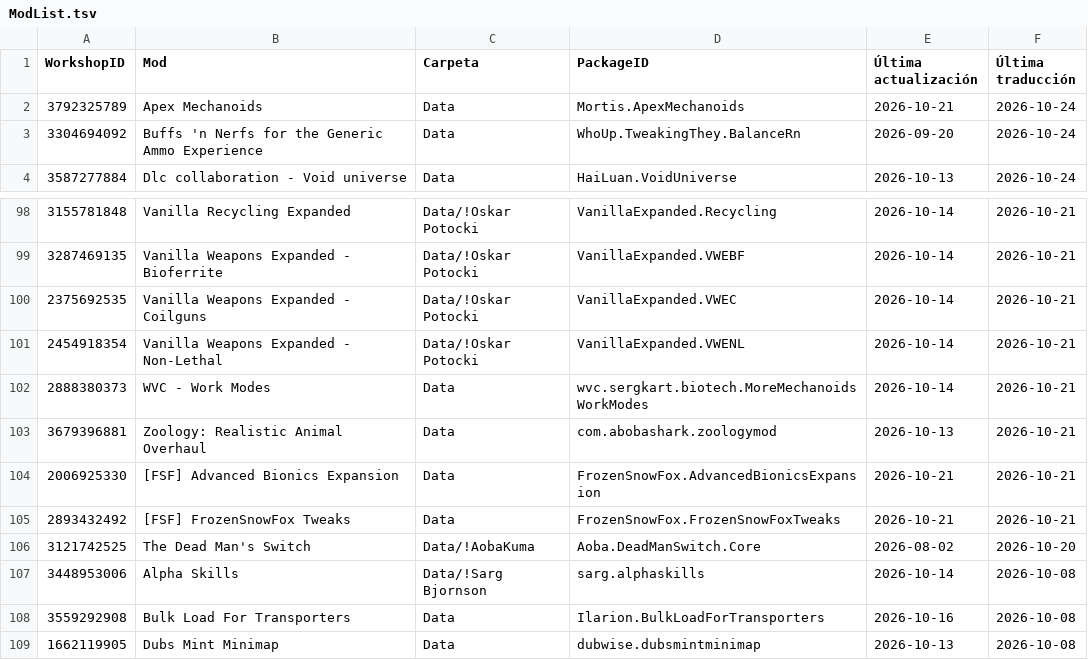
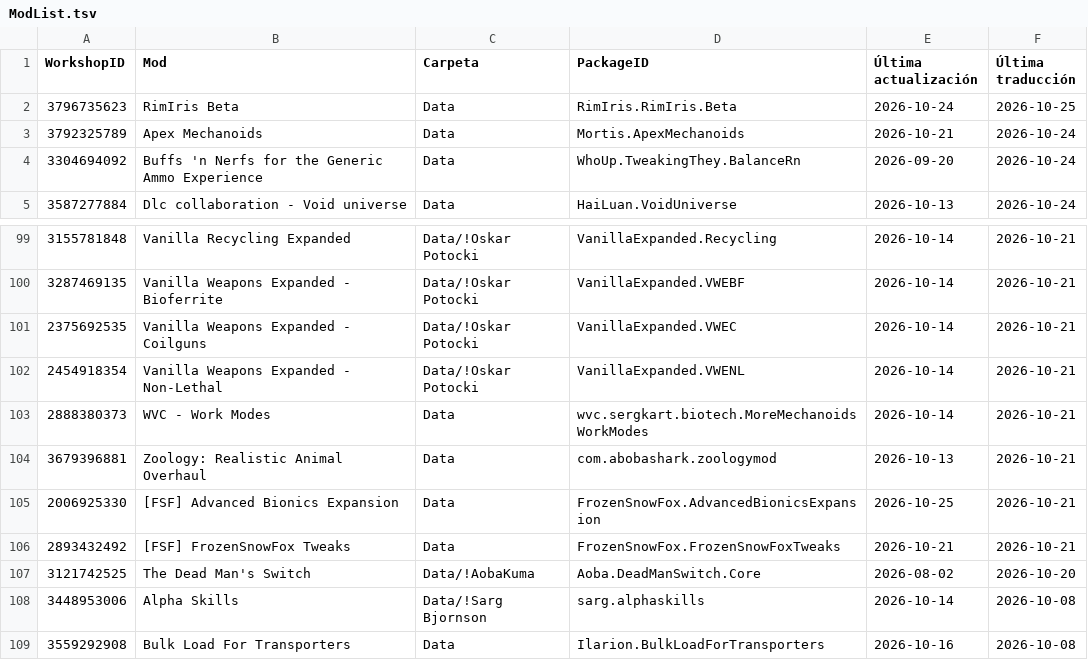
Before and after one commit to LordMordelon/RML, a TSV file: ModList.tsv, drawn as a sheet; only a part is shown, gaps mark what is left out; the shorter side is filled out with more unchanged rows.

```diff
--- a/ModList.tsv
+++ b/ModList.tsv
@@ -1,2 +1,3 @@
 WorkshopID	Mod	Carpeta	PackageID	Última actualización	Última traducción
+3796735623	RimIris Beta	Data	RimIris.RimIris.Beta	2026-10-24	2026-10-25
 3792325789	Apex Mechanoids	Data	Mortis.ApexMechanoids	2026-10-21	2026-10-24
@@ -103,3 +104,3 @@ WorkshopID	Mod	Carpeta	PackageID	Última actualización	Última traducción
 3679396881	Zoology: Realistic Animal Overhaul	Data	com.abobashark.zoologymod	2026-10-13	2026-10-21
-2006925330	[FSF] Advanced Bionics Expansion	Data	FrozenSnowFox.AdvancedBionicsExpansion	2026-10-21	2026-10-21
+2006925330	[FSF] Advanced Bionics Expansion	Data	FrozenSnowFox.AdvancedBionicsExpansion	2026-10-25	2026-10-21
 2893432492	[FSF] FrozenSnowFox Tweaks	Data	FrozenSnowFox.FrozenSnowFoxTweaks	2026-10-21	2026-10-21
```
Also changed, not shown: 1 other file.
